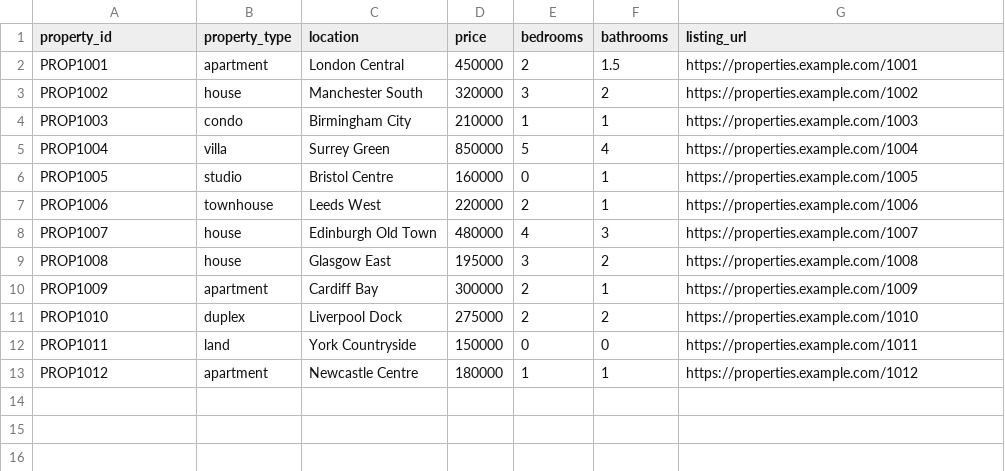
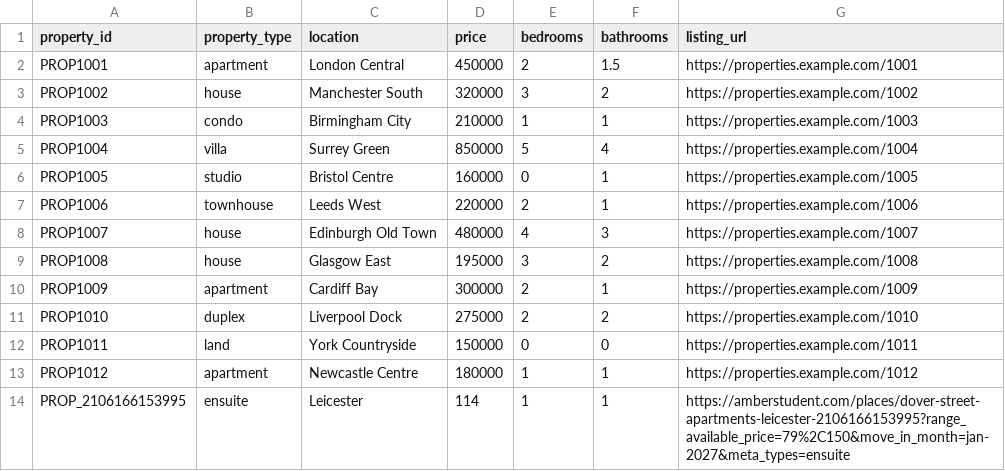
Before and after one commit to UOLGroupProjectCO7095/real-estate-data-analysis-tool, a CSV file: Data/properties.csv, drawn as a sheet.

Commit message:
Auto-read URL to extract property data, room types, amenities, and auto-persist to storage

```diff
--- a/Data/properties.csv
+++ b/Data/properties.csv
@@ -13 +13,2 @@ PROP1011,land,York Countryside,150000,0,0,https://properties.example.com/1011
 PROP1012,apartment,Newcastle Centre,180000,1,1,https://properties.example.com/1012
+PROP_2106166153995,ensuite,Leicester,114,1,1,https://amberstudent.com/places/dover-street-apartments-leicester-2106166153995?range_available_price=79%2C150&move_in_month=jan-2027&meta_types=ensuite
```
Also changed, not shown: 3 other files.
